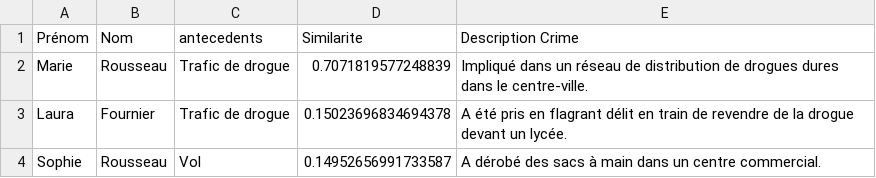
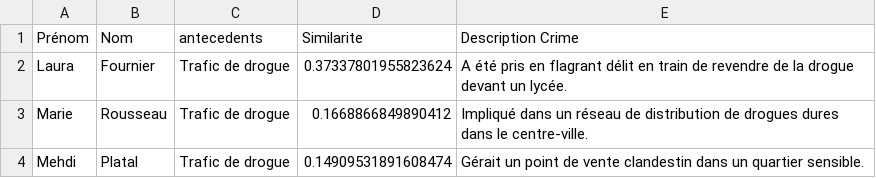
Before and after one commit to Agassin/Projet-java-L2, a CSV file: src/controller/resultats_affaire.csv, drawn as a sheet.

```diff
--- a/src/controller/resultats_affaire.csv
+++ b/src/controller/resultats_affaire.csv
@@ -1,4 +1,4 @@
 Prénom,Nom,antecedents,Similarite,Description Crime
-Marie,Rousseau,Trafic de drogue,0.7071819577248839,Impliqué dans un réseau de distribution de drogues dures dans le centre-ville.
-Laura,Fournier,Trafic de drogue,0.15023696834694378,A été pris en flagrant délit en train de revendre de la drogue devant un lycée.
-Sophie,Rousseau,Vol,0.14952656991733587,A dérobé des sacs à main dans un centre commercial.
+Laura,Fournier,Trafic de drogue,0.37337801955823624,A été pris en flagrant délit en train de revendre de la drogue devant un lycée.
+Marie,Rousseau,Trafic de drogue,0.1668866849890412,Impliqué dans un réseau de distribution de drogues dures dans le centre-ville.
+Mehdi,Platal,Trafic de drogue,0.14909531891608474,Gérait un point de vente clandestin dans un quartier sensible.
```
Also changed, not shown: 2 other files.
